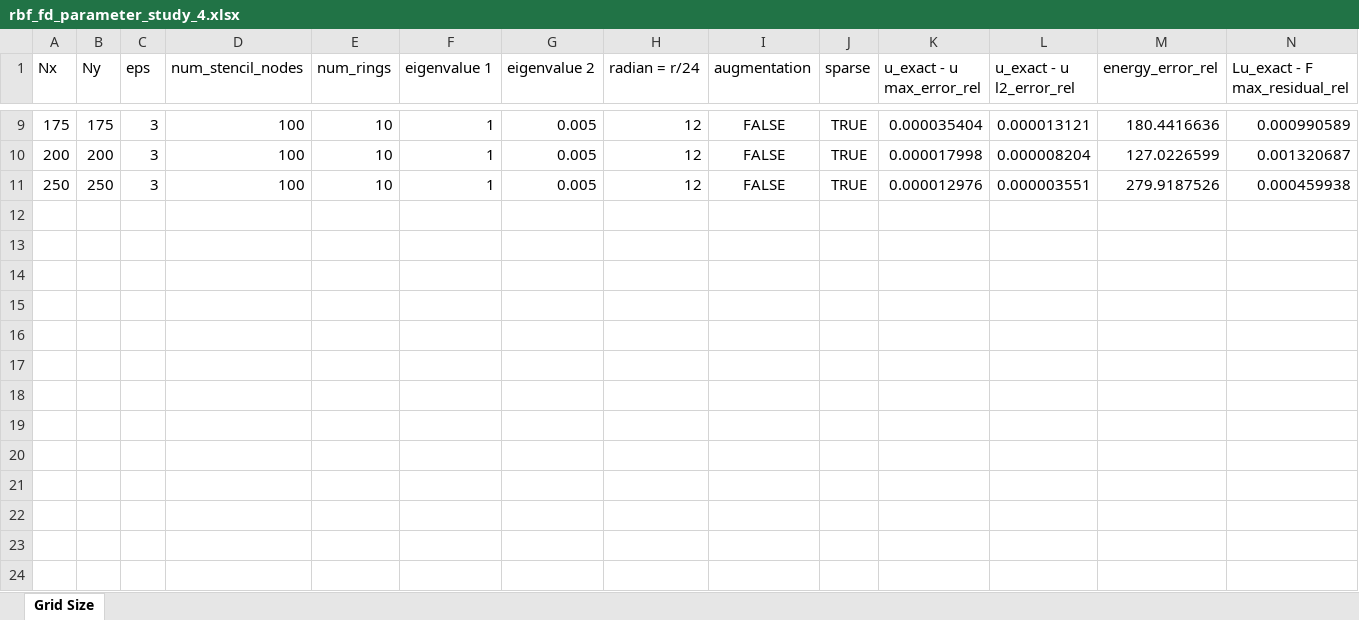
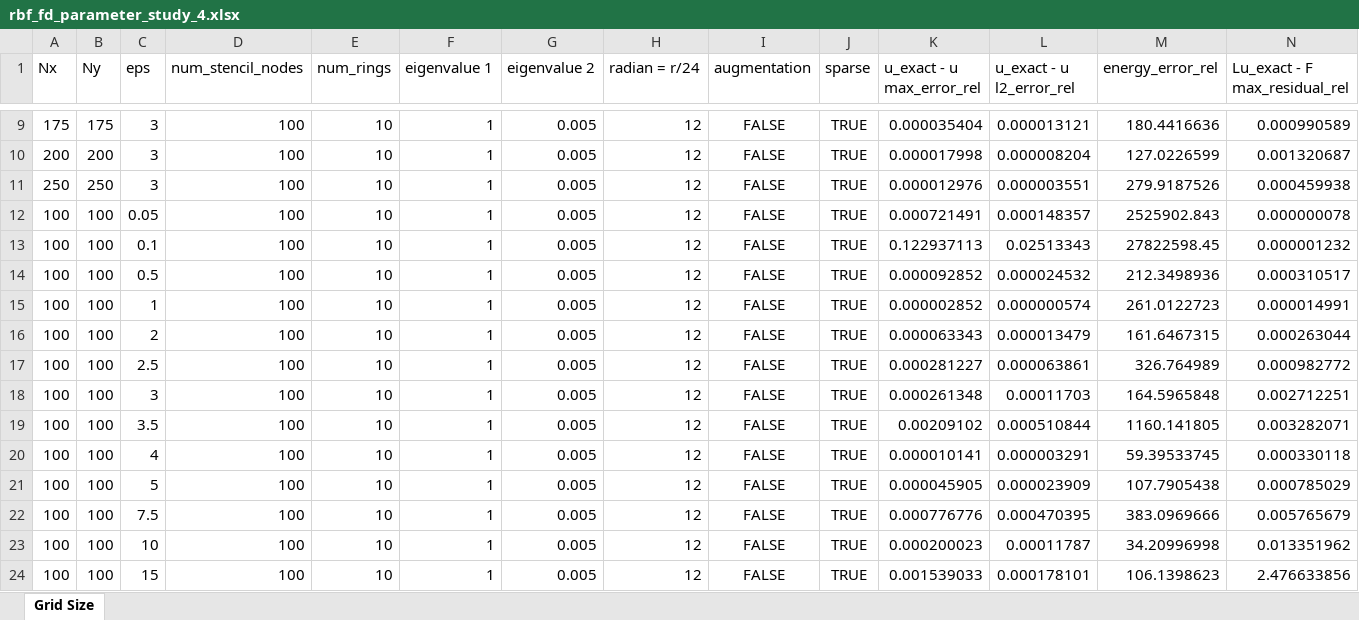
Before and after one commit to DennisC172/RBF-FD-Elliptic, an Excel workbook: Results/rbf_fd_parameter_study_4.xlsx, sheet Grid Size, drawn as a sheet; only a part is shown, gaps mark what is left out; values as stored, in another font and other column widths than the file's, no borders; rows hold the shown columns only; the diff names each change by its address in the sheet, - before the commit and + after, or states it on an @@ line.

Commit message:
Autosave 2026-07-14 02:34:40

```diff
--- a/Results/rbf_fd_parameter_study_4.xlsx (sheet Grid Size)
+++ b/Results/rbf_fd_parameter_study_4.xlsx (sheet Grid Size)
+row 12: 100 | 100 | 0.05 | 100 | 10 | 1 | 0.005 | 12 | FALSE | TRUE | 0.000721491 | 0.000148357 | 2525902.843 | 0.000000078
+row 13: 100 | 100 | 0.1 | 100 | 10 | 1 | 0.005 | 12 | FALSE | TRUE | 0.122937113 | 0.02513343 | 27822598.45 | 0.000001232
+row 14: 100 | 100 | 0.5 | 100 | 10 | 1 | 0.005 | 12 | FALSE | TRUE | 0.000092852 | 0.000024532 | 212.3498936 | 0.000310517
+row 15: 100 | 100 | 1 | 100 | 10 | 1 | 0.005 | 12 | FALSE | TRUE | 0.000002852 | 0.000000574 | 261.0122723 | 0.000014991
+row 16: 100 | 100 | 2 | 100 | 10 | 1 | 0.005 | 12 | FALSE | TRUE | 0.000063343 | 0.000013479 | 161.6467315 | 0.000263044
+row 17: 100 | 100 | 2.5 | 100 | 10 | 1 | 0.005 | 12 | FALSE | TRUE | 0.000281227 | 0.000063861 | 326.764989 | 0.000982772
+row 18: 100 | 100 | 3 | 100 | 10 | 1 | 0.005 | 12 | FALSE | TRUE | 0.000261348 | 0.00011703 | 164.5965848 | 0.002712251
+row 19: 100 | 100 | 3.5 | 100 | 10 | 1 | 0.005 | 12 | FALSE | TRUE | 0.00209102 | 0.000510844 | 1160.141805 | 0.003282071
+row 20: 100 | 100 | 4 | 100 | 10 | 1 | 0.005 | 12 | FALSE | TRUE | 0.000010141 | 0.000003291 | 59.39533745 | 0.000330118
+row 21: 100 | 100 | 5 | 100 | 10 | 1 | 0.005 | 12 | FALSE | TRUE | 0.000045905 | 0.000023909 | 107.7905438 | 0.000785029
+row 22: 100 | 100 | 7.5 | 100 | 10 | 1 | 0.005 | 12 | FALSE | TRUE | 0.000776776 | 0.000470395 | 383.0969666 | 0.005765679
+row 23: 100 | 100 | 10 | 100 | 10 | 1 | 0.005 | 12 | FALSE | TRUE | 0.000200023 | 0.00011787 | 34.20996998 | 0.013351962
+row 24: 100 | 100 | 15 | 100 | 10 | 1 | 0.005 | 12 | FALSE | TRUE | 0.001539033 | 0.000178101 | 106.1398623 | 2.476633856
```
